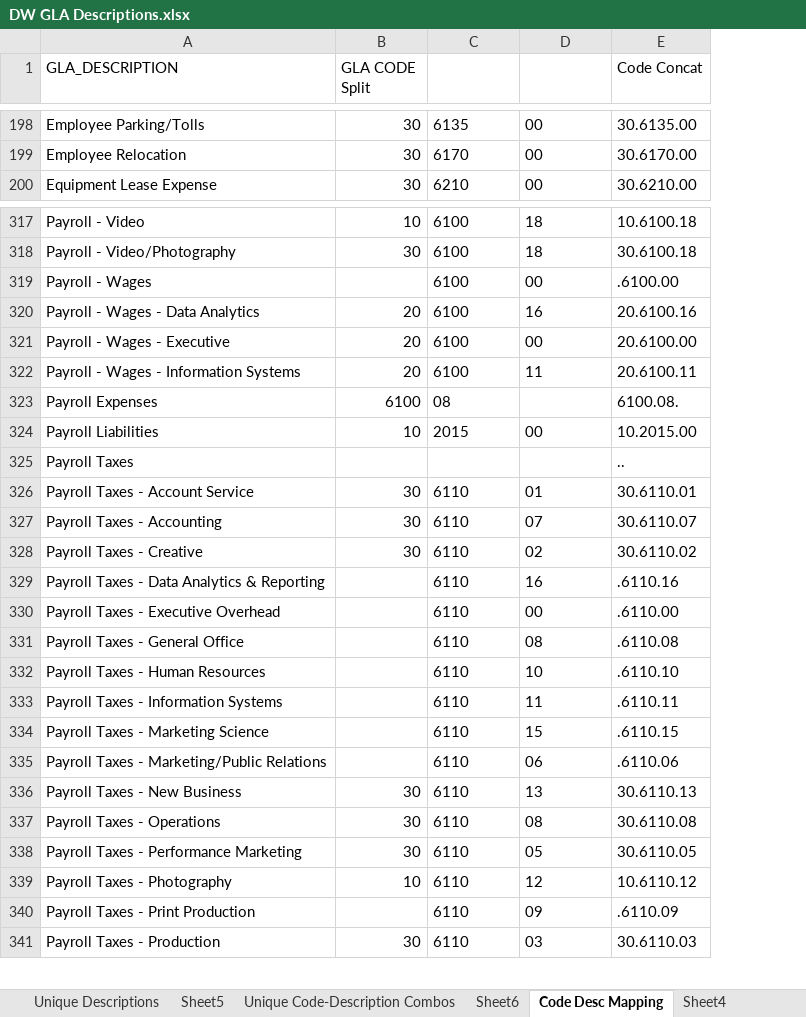
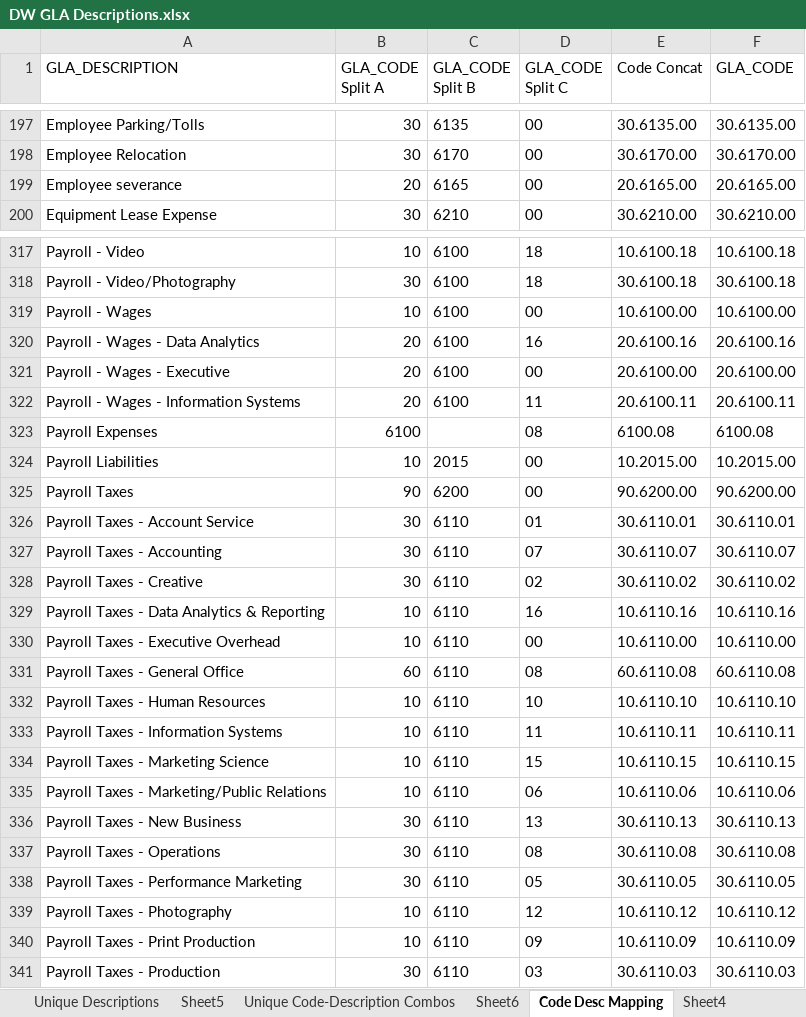
Before and after one commit to heiditoewsovare/dps_etl_pipeline, an Excel workbook: other data files/DW GLA Descriptions.xlsx, sheet Code Desc Mapping, drawn as a sheet; only a part is shown, gaps mark what is left out; values as stored, in another font and other column widths than the file's, no borders; conditional formats not drawn; the diff covers the shown part only; the diff names each change by its address in the sheet, - before the commit and + after, or states it on an @@ line.

Commit message:
update data files

```diff
--- a/other data files/DW GLA Descriptions.xlsx (sheet Code Desc Mapping)
+++ b/other data files/DW GLA Descriptions.xlsx (sheet Code Desc Mapping)
+column F (GLA_CODE), rows 197-198: 30.6135.00 | 30.6170.00; row 200: 30.6210.00; rows 317-341: 10.6100.18 | 30.6100.18 | 10.6100.00 | 20.6100.16 | 20.6100.00 | 20.6100.11 | 6100.08 | 10.2015.00 | 90.6200.00 | 30.6110.01 | 30.6110.07 | 30.6110.02 | 10.6110.16 | 10.6110.00 | 60.6110.08 | 10.6110.10 | 10.6110.11 | 10.6110.15 | 10.6110.06 | 30.6110.13 | 30.6110.08 | 30.6110.05 | 10.6110.12 | 10.6110.09 | 30.6110.03
-B1: GLA CODE Split
+B1: GLA_CODE Split A
-C1: (empty)
+C1: GLA_CODE Split B
-D1: (empty)
+D1: GLA_CODE Split C
+row 199: Employee severance | 20 | 6165 | 00 | 20.6165.00 | 20.6165.00
-B319 (GLA_CODE Split A): (empty)
+B319 (GLA_CODE Split A): 10
-E319 (Code Concat): .6100.00
+E319 (Code Concat): 10.6100.00
-C323 (GLA_CODE Split B): 08
+C323 (GLA_CODE Split B): (empty)
-D323 (GLA_CODE Split C): (empty)
+D323 (GLA_CODE Split C): 08
-E323 (Code Concat): 6100.08.
+E323 (Code Concat): 6100.08
-B325 (GLA_CODE Split A): (empty)
+B325 (GLA_CODE Split A): 90
-C325 (GLA_CODE Split B): (empty)
+C325 (GLA_CODE Split B): 6200
-D325 (GLA_CODE Split C): (empty)
+D325 (GLA_CODE Split C): 00
-E325 (Code Concat): ..
+E325 (Code Concat): 90.6200.00
-B329:B330 (GLA_CODE Split A): (empty)
+B329:B330 (GLA_CODE Split A): 10
-E329 (Code Concat): .6110.16
+E329 (Code Concat): 10.6110.16
-E330 (Code Concat): .6110.00
+E330 (Code Concat): 10.6110.00
-B331 (GLA_CODE Split A): (empty)
+B331 (GLA_CODE Split A): 60
-E331 (Code Concat): .6110.08
+E331 (Code Concat): 60.6110.08
-B332:B335 (GLA_CODE Split A): (empty)
+B332:B335 (GLA_CODE Split A): 10
-E332 (Code Concat): .6110.10
+E332 (Code Concat): 10.6110.10
-E333 (Code Concat): .6110.11
+E333 (Code Concat): 10.6110.11
-E334 (Code Concat): .6110.15
+E334 (Code Concat): 10.6110.15
-E335 (Code Concat): .6110.06
+E335 (Code Concat): 10.6110.06
-B340 (GLA_CODE Split A): (empty)
+B340 (GLA_CODE Split A): 10
-E340 (Code Concat): .6110.09
+E340 (Code Concat): 10.6110.09
```
Also changed, not shown: 1 removed row and 189 edited cells elsewhere in this sheet, formulas that keep their value, other data files/Field Mappings from DPS.xlsx.
